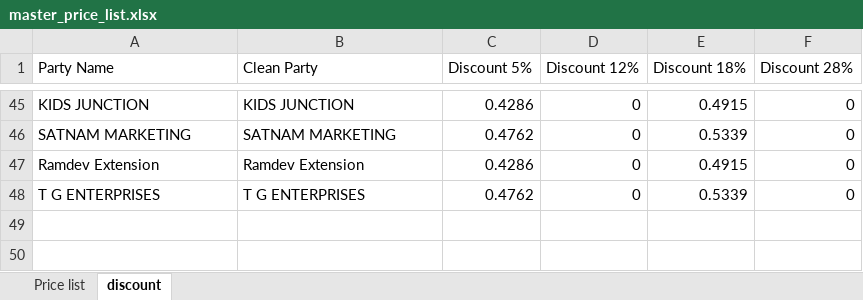
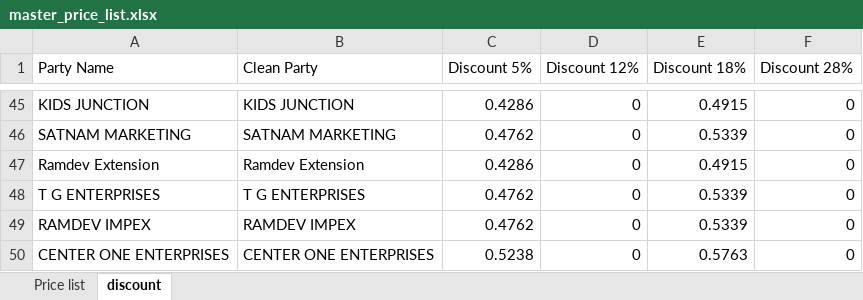
Before and after one commit to yogeshsmartivity/excel, an Excel workbook: master_price_list.xlsx, sheet discount, drawn as a sheet; only a part is shown, gaps mark what is left out; values as stored, in another font and other column widths than the file's, no borders; the diff names each change by its address in the sheet, - before the commit and + after, or states it on an @@ line.

Commit message:
Auto-sync master_price_list.xlsx via Antigravity Engine

```diff
--- a/master_price_list.xlsx (sheet discount)
+++ b/master_price_list.xlsx (sheet discount)
+row 49: RAMDEV IMPEX | RAMDEV IMPEX | 0.4762 | 0 | 0.5339 | 0
+row 50: CENTER ONE ENTERPRISES | CENTER ONE ENTERPRISES | 0.5238 | 0 | 0.5763 | 0
```
